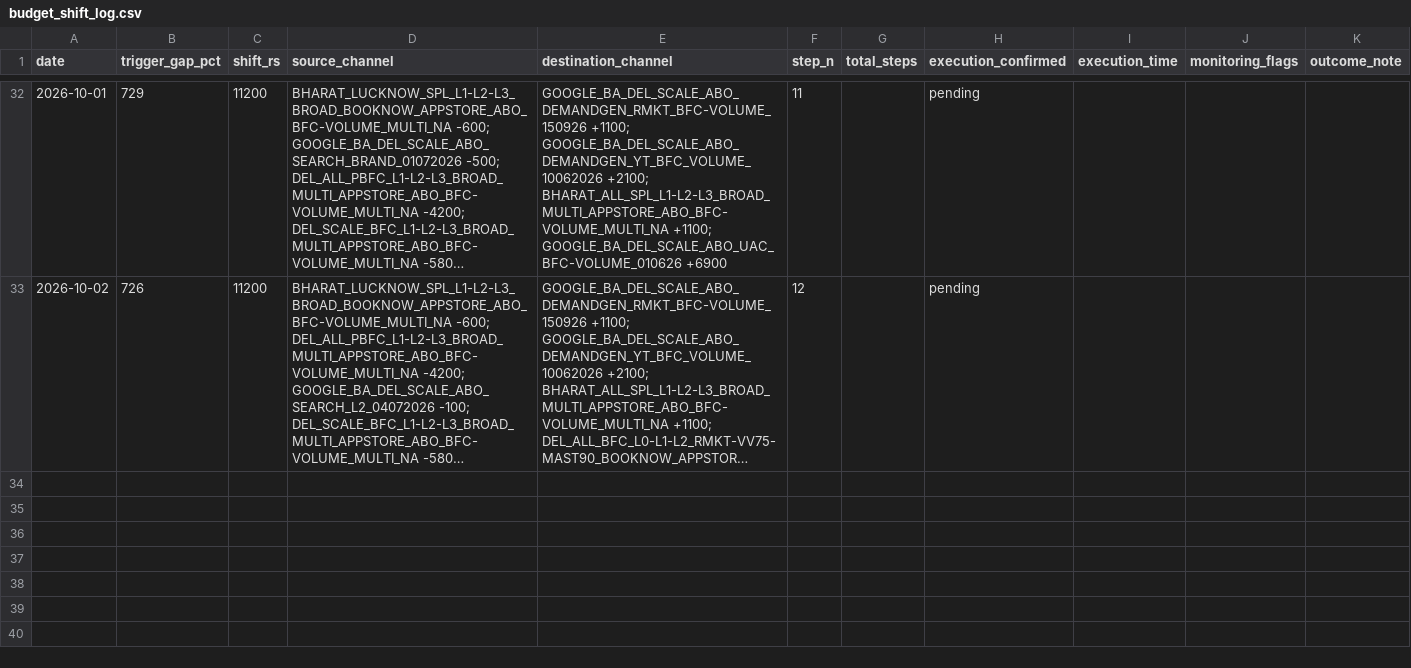
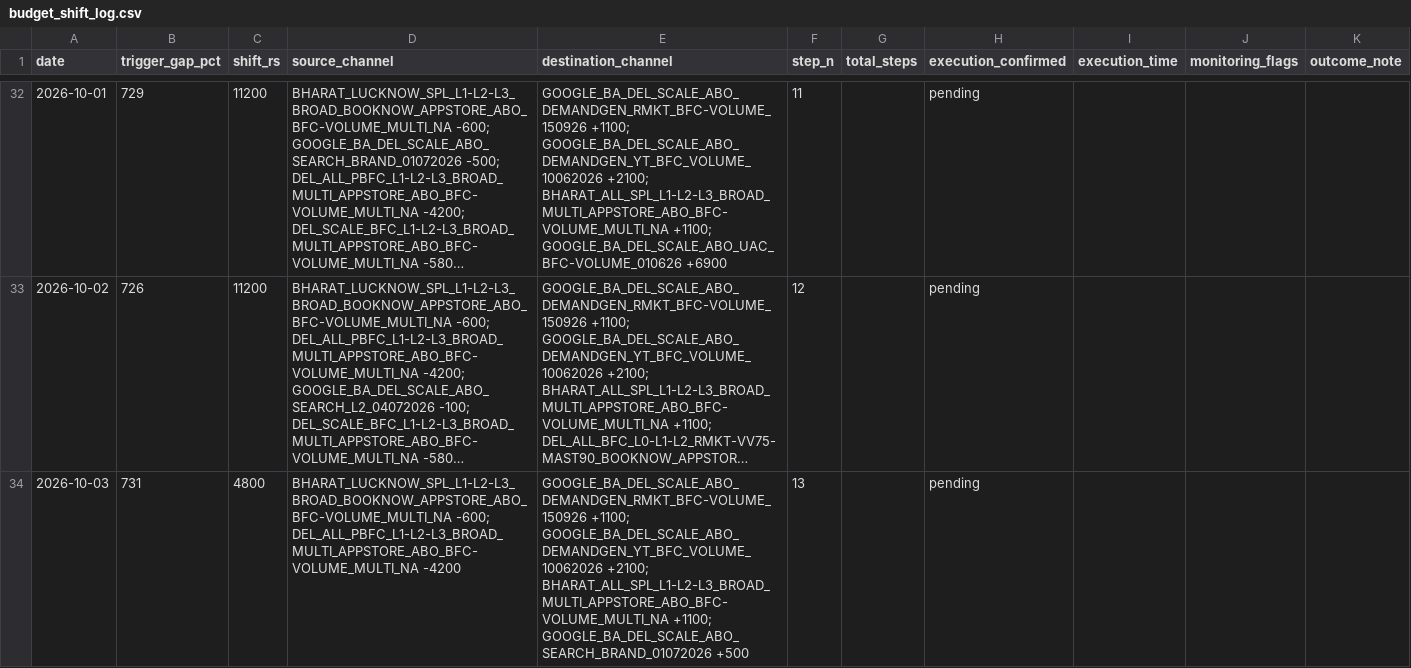
Before and after one commit to nikhilkajaria/wiom-rule-pass, a CSV file: budget_shift_log.csv, drawn as a sheet; only a part is shown, gaps mark what is left out; long unchanged cells end in …; the diff names each change by its address in the sheet, - before the commit and + after, or states it on an @@ line.

```diff
--- a/budget_shift_log.csv
+++ b/budget_shift_log.csv
+row 34: 2026-10-03 | 731 | 4800 | BHARAT_LUCKNOW_SPL_L1-L2-L3_BROAD_BOOKNOW_APPSTORE_ABO_BFC-VOLUME_MULTI_NA -600; DEL_ALL_PBFC_L1-L2-L3_BROAD_MULTI_APPSTORE_ABO_BFC-VOLUME_MULTI_NA -4200 | GOOGLE_BA_DEL_SCALE_ABO_DEMANDGEN_RMKT_BFC-VOLUME_150926 +1100; GOOGLE_BA_DEL_SCALE_ABO_DEMANDGEN_YT_BFC_VOLUME_10062026 +2100; BHARAT_ALL_SPL_L1-L2-L3_BROAD_MULTI_APPSTORE_ABO_BFC-VOLUME_MULTI_NA +1100; GOOGLE_BA_DEL_SCALE_ABO_SEARCH_BRAND_01072026 +500 | 13 |  | pending
```
Also changed, not shown: 2 other files.
